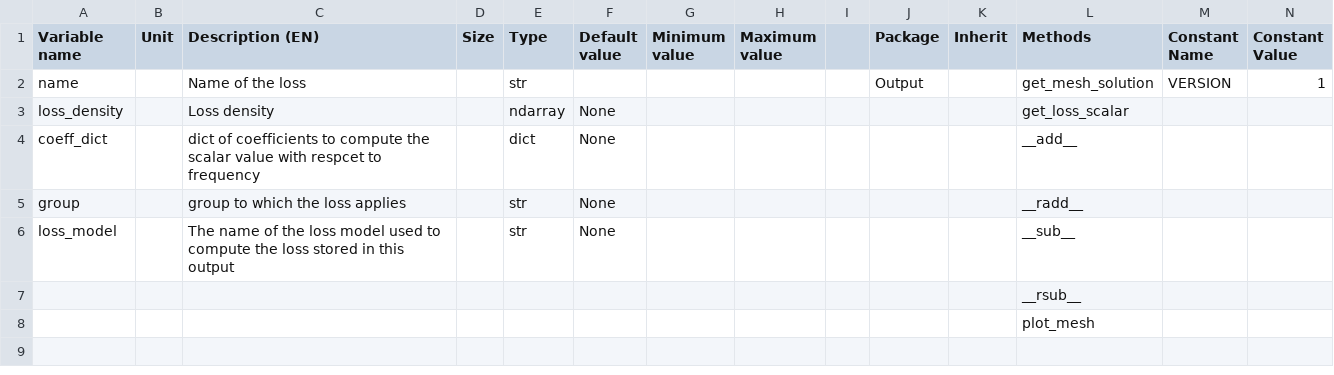
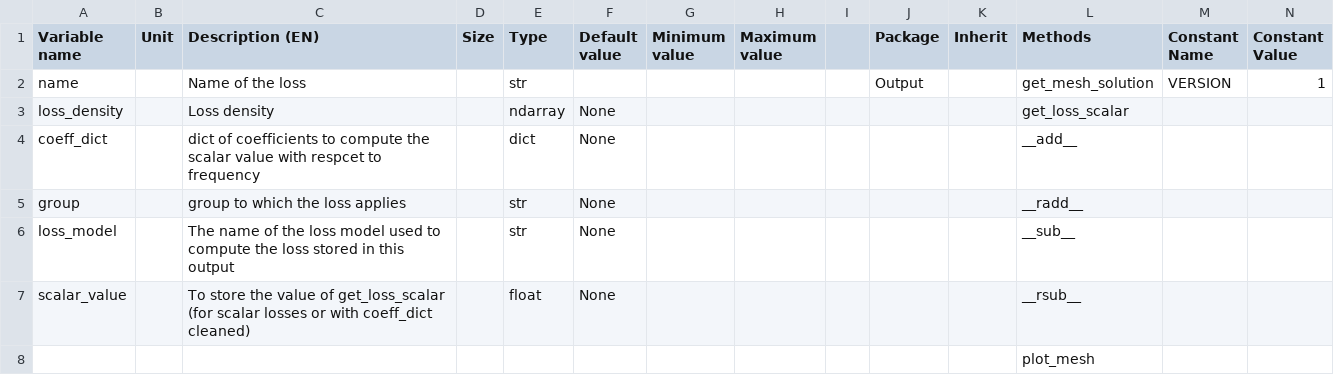
Before and after one commit to Eomys/pyleecan, a CSV file: pyleecan/Generator/ClassesRef/Output/OutLossModel.csv, drawn as a sheet; only a part is shown; removed rows and columns are numbered as before the commit, all else as after; rows hold the shown columns only; the diff names each change by its address in the sheet, - before the commit and + after, or states it on an @@ line.

Commit message:
[CC] Adding back scalar_value

```diff
--- a/pyleecan/Generator/ClassesRef/Output/OutLossModel.csv
+++ b/pyleecan/Generator/ClassesRef/Output/OutLossModel.csv
-row 7:  |  |  |  |  |  |  |  |  |  |  | __rsub__
+row 7: scalar_value |  | To store the value of get_loss_scalar (for scalar losses or with coeff_dict cleaned) |  | float | None |  |  |  |  |  | __rsub__
```
Also changed, not shown: 4 other files.
